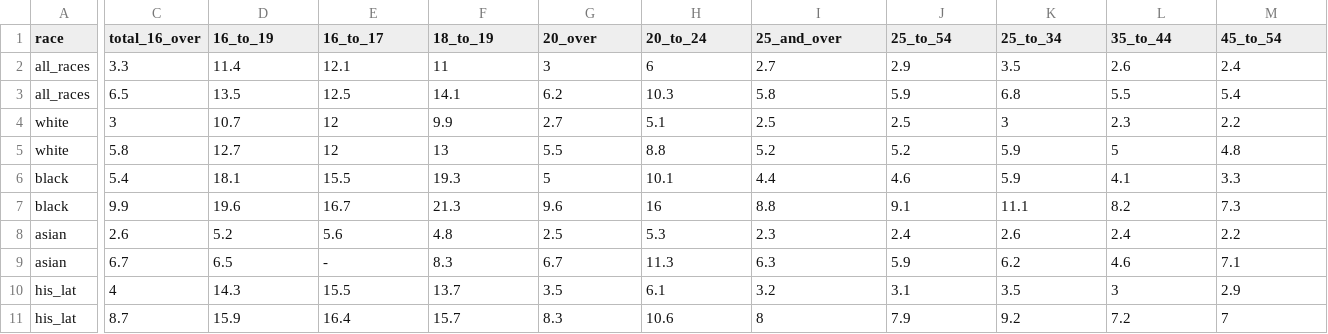
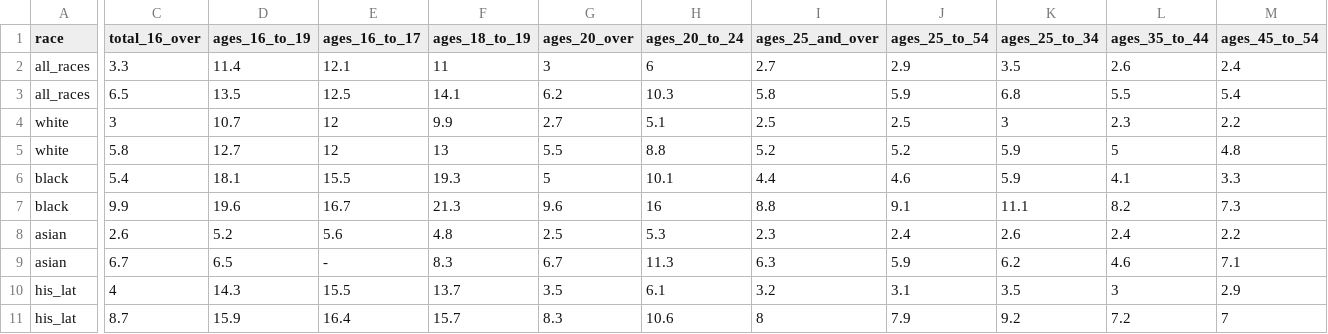
Before and after one commit to info201a-w21/covid-unemployment, a CSV file: unemploy_by_race_bureau.csv, drawn as a sheet; only a part is shown, gaps mark what is left out; the diff covers the shown part only; the diff names each change by its address in the sheet, - before the commit and + after, or states it on an @@ line.

Commit message:
new dataset

```diff
--- a/unemploy_by_race_bureau.csv
+++ b/unemploy_by_race_bureau.csv
-D1: 16_to_19
+D1: ages_16_to_19
-E1: 16_to_17
+E1: ages_16_to_17
-F1: 18_to_19
+F1: ages_18_to_19
-G1: 20_over
+G1: ages_20_over
-H1: 20_to_24
+H1: ages_20_to_24
-I1: 25_and_over
+I1: ages_25_and_over
-J1: 25_to_54
+J1: ages_25_to_54
-K1: 25_to_34
+K1: ages_25_to_34
-L1: 35_to_44
+L1: ages_35_to_44
-M1: 45_to_54
+M1: ages_45_to_54
```
Also changed, not shown: 3 edited cells elsewhere in this file.
